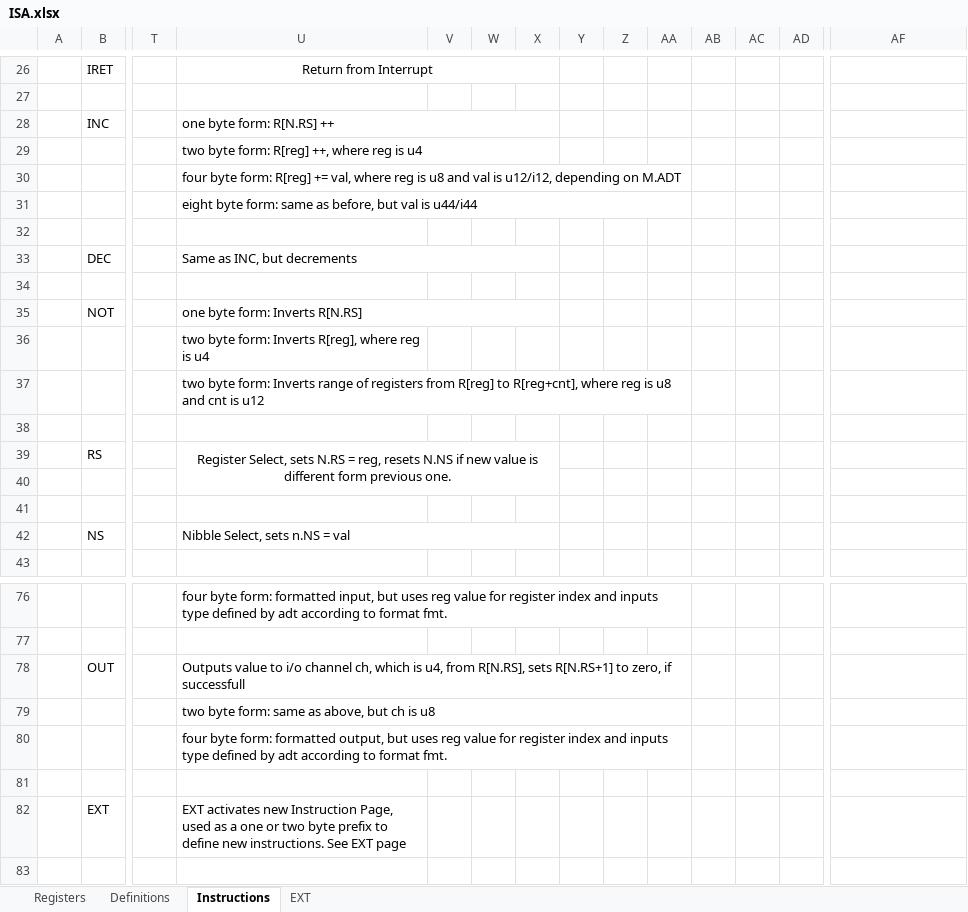
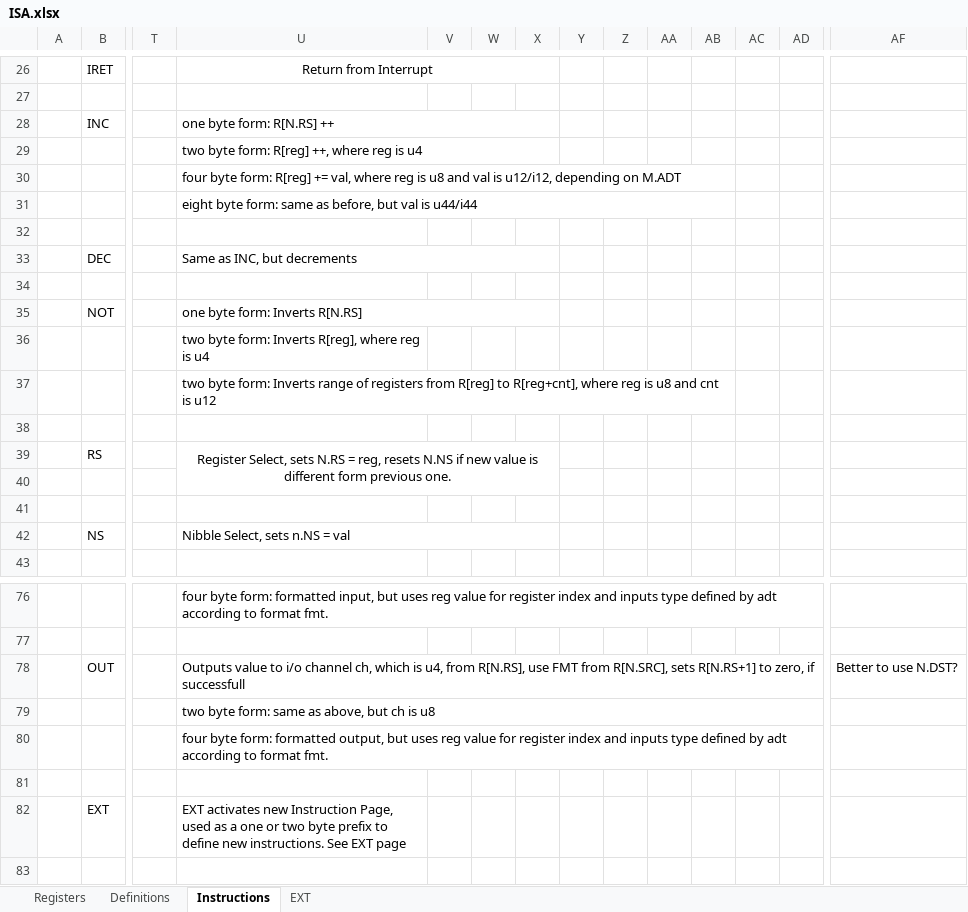
Before and after one commit to arg7/vcda, an Excel workbook: ISA.xlsx, sheet Instructions, drawn as a sheet; only a part is shown, gaps mark what is left out; values as stored, in another font and other column widths than the file's, no borders; the diff covers the shown part only; the diff names each change by its address in the sheet, - before the commit and + after, or states it on an @@ line.

Commit message:
IN instruction implemented

```diff
--- a/ISA.xlsx (sheet Instructions)
+++ b/ISA.xlsx (sheet Instructions)
-U30:AA30 merged
+U30:AB30 merged
-U31:AA31 merged
+U31:AB31 merged
-U37:AA37 merged
+U37:AB37 merged
-U76:AA76 merged
+U76:AD76 merged
-U78: …from R[N.RS], sets R[N.RS+1]…
+U78: …from R[N.RS], use FMT from R[N.SRC], sets R[N.RS+1]…
-U78:AA78 merged
+U78:AD78 merged
-AF78: (empty)
+AF78: Better to use N.DST?
-U79:AA79 merged
+U79:AD79 merged
-U80:AA80 merged
+U80:AD80 merged
```
Also changed, not shown: merged cells elsewhere in this sheet, 3 other files.
